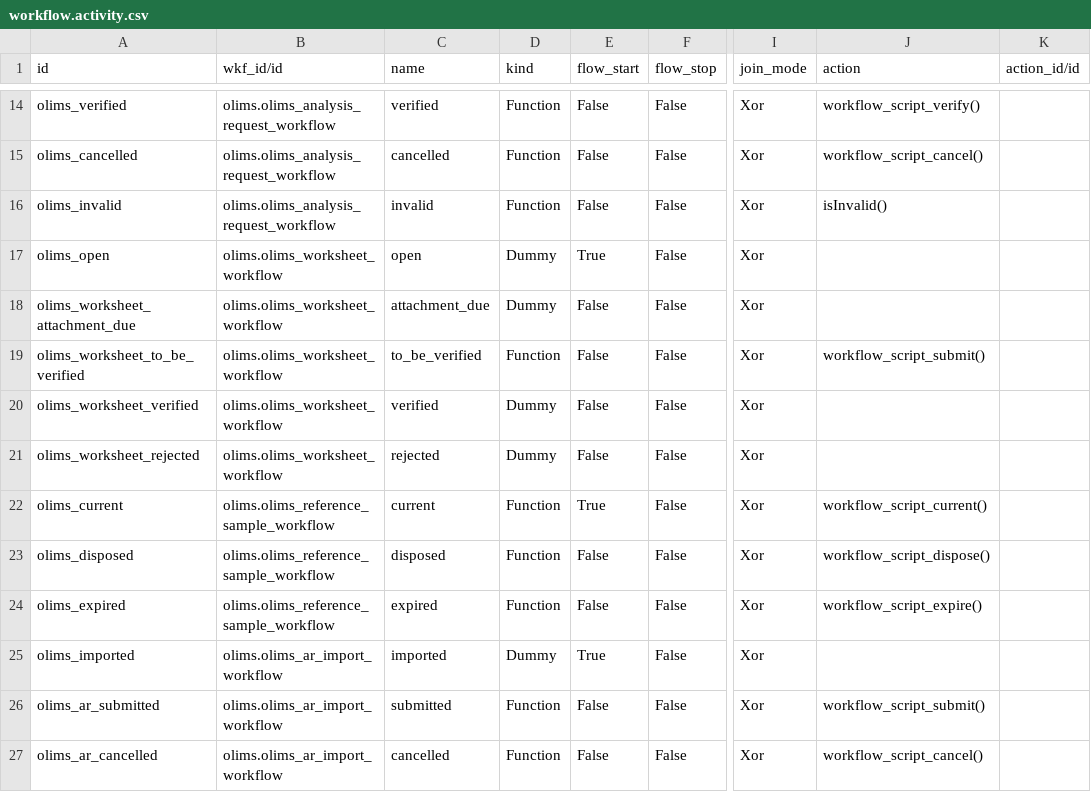
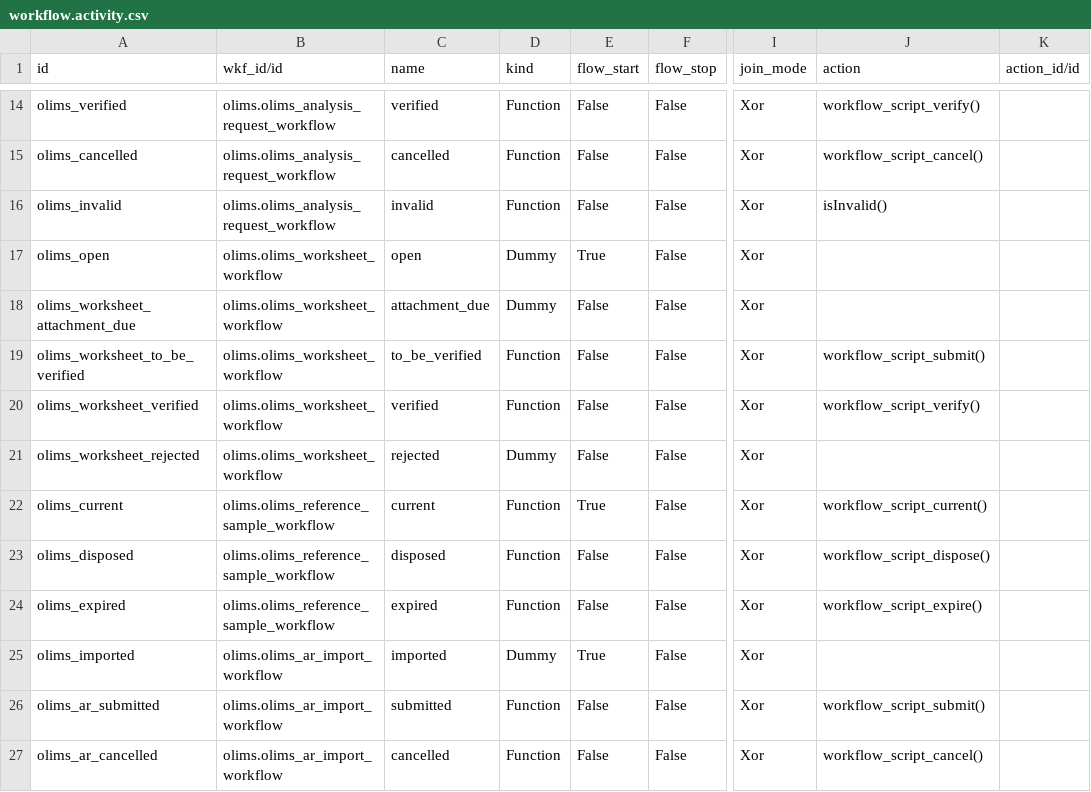
Before and after one commit to yasir1brahim/OLiMS, a CSV file: data/workflow.activity.csv, drawn as a sheet; only a part is shown, gaps mark what is left out; the diff names each change by its address in the sheet, - before the commit and + after, or states it on an @@ line.

Commit message:
Added functionality to verify worksheet

```diff
--- a/data/workflow.activity.csv
+++ b/data/workflow.activity.csv
-D20 (kind): Dummy
+D20 (kind): Function
-J20 (action): (empty)
+J20 (action): workflow_script_verify()
```
Also changed, not shown: 2 other files.
